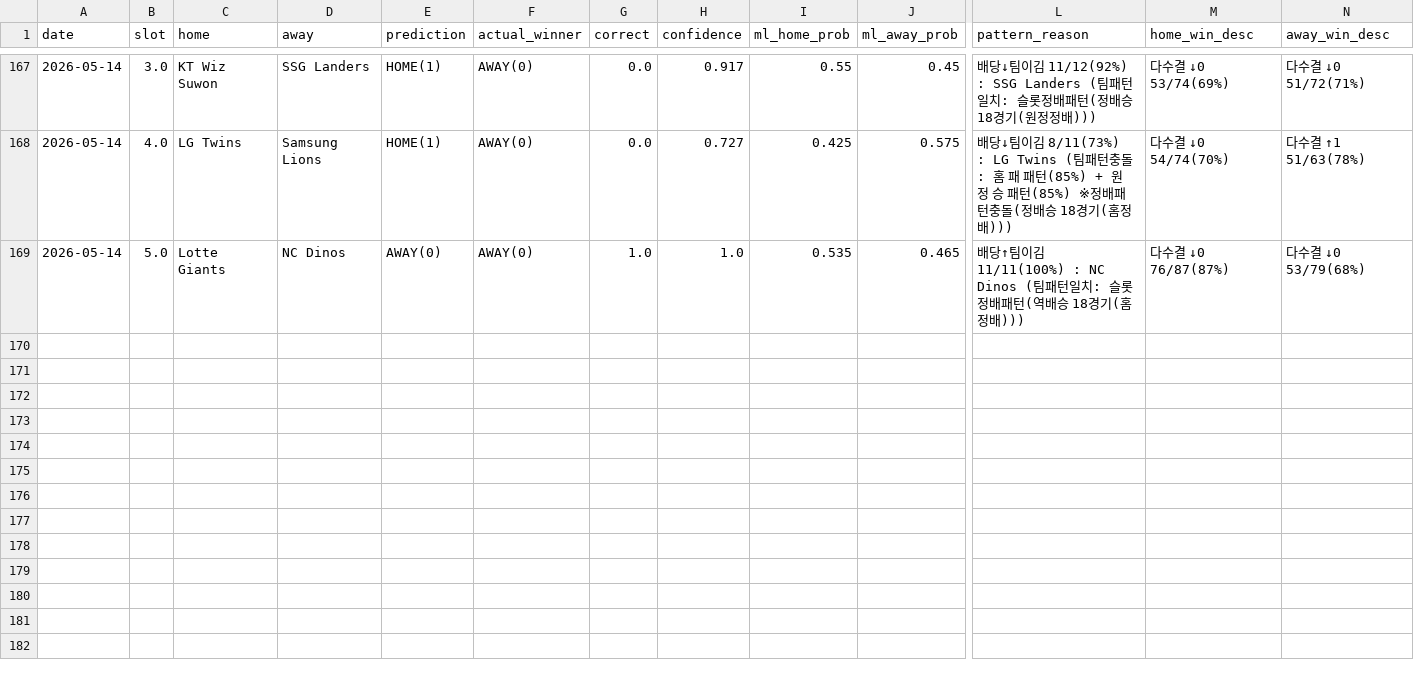
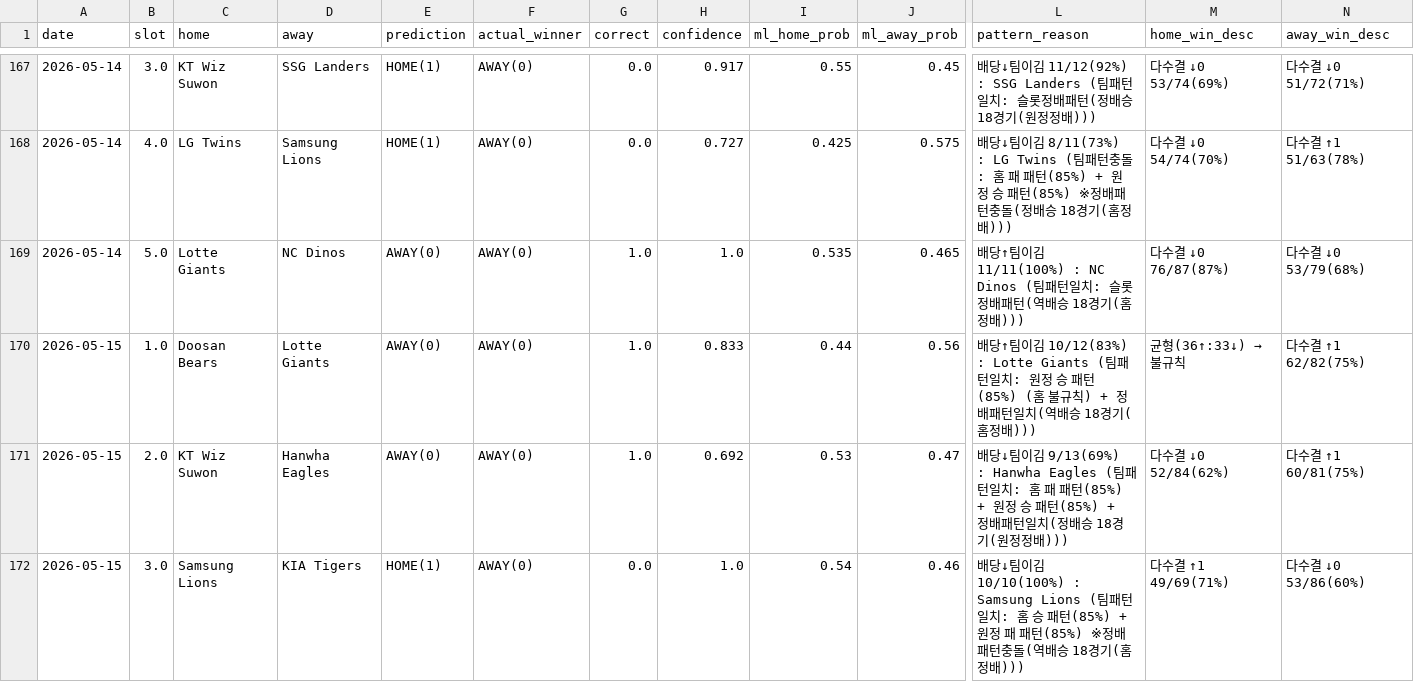
Before and after one commit to seung-min-lee/seung-min-lee-kbo-predictor, a CSV file: kbo_verify_log.csv, drawn as a sheet; only a part is shown, gaps mark what is left out; rows hold the shown columns only; the diff covers the shown part only; the diff names each change by its address in the sheet, - before the commit and + after, or states it on an @@ line.

```diff
--- a/kbo_verify_log.csv
+++ b/kbo_verify_log.csv
+row 170: 2026-05-15 | 1.0 | Doosan Bears | Lotte Giants | AWAY(0) | AWAY(0) | 1.0 | 0.833 | 0.44 | 0.56 | 배당↑팀이김 10/12(83%) : Lotte Giants (팀패턴일치: 원정 승 패턴(85%) (홈 불규칙) + 정배패턴일치(역배승 18경기(홈정배))) | 균형(36↑:33↓) → 불규칙 | 다수결 ↑1 62/82(75%)
+row 171: 2026-05-15 | 2.0 | KT Wiz Suwon | Hanwha Eagles | AWAY(0) | AWAY(0) | 1.0 | 0.692 | 0.53 | 0.47 | 배당↓팀이김 9/13(69%) : Hanwha Eagles (팀패턴일치: 홈 패 패턴(85%) + 원정 승 패턴(85%) + 정배패턴일치(정배승 18경기(원정정배))) | 다수결 ↓0 52/84(62%) | 다수결 ↑1 60/81(75%)
+row 172: 2026-05-15 | 3.0 | Samsung Lions | KIA Tigers | HOME(1) | AWAY(0) | 0.0 | 1.0 | 0.54 | 0.46 | 배당↓팀이김 10/10(100%) : Samsung Lions (팀패턴일치: 홈 승 패턴(85%) + 원정 패 패턴(85%) ※정배패턴충돌(역배승 18경기(홈정배))) | 다수결 ↑1 49/69(71%) | 다수결 ↓0 53/86(60%)
```
Also changed, not shown: 2 added rows elsewhere in this file, kbo_games.csv, 2 other files.
